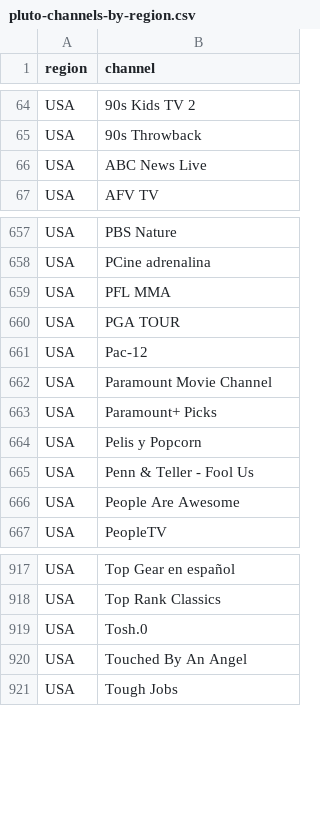
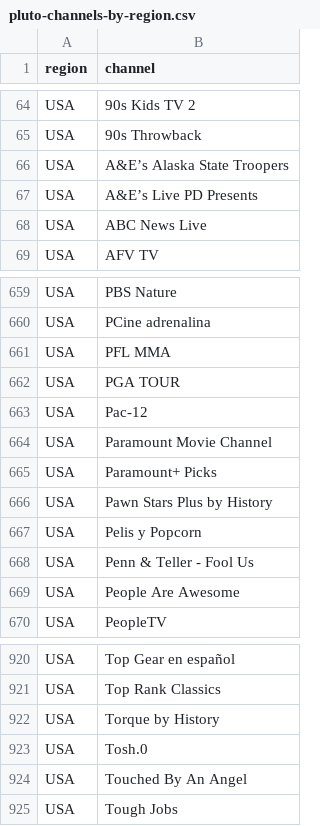
Before and after one commit to katekling-stack/Promo-Operations, a CSV file: templates/targeting-options/pluto-channels-by-region.csv, drawn as a sheet; only a part is shown, gaps mark what is left out.

```diff
--- a/templates/targeting-options/pluto-channels-by-region.csv
+++ b/templates/targeting-options/pluto-channels-by-region.csv
@@ -65,2 +65,4 @@ USA,90s Kids TV 2
 USA,90s Throwback
+USA,A&E’s Alaska State Troopers
+USA,A&E’s Live PD Presents
 USA,ABC News Live
@@ -663,2 +665,3 @@ USA,Paramount Movie Channel
 USA,Paramount+ Picks
+USA,Pawn Stars Plus by History
 USA,Pelis y Popcorn
@@ -918,2 +921,3 @@ USA,Top Gear en español
 USA,Top Rank Classics
+USA,Torque by History
 USA,Tosh.0
```
Also changed, not shown: data/audience_segments/synced_audience_items.csv, data/brands/synced_brands.csv, 8 other files.
